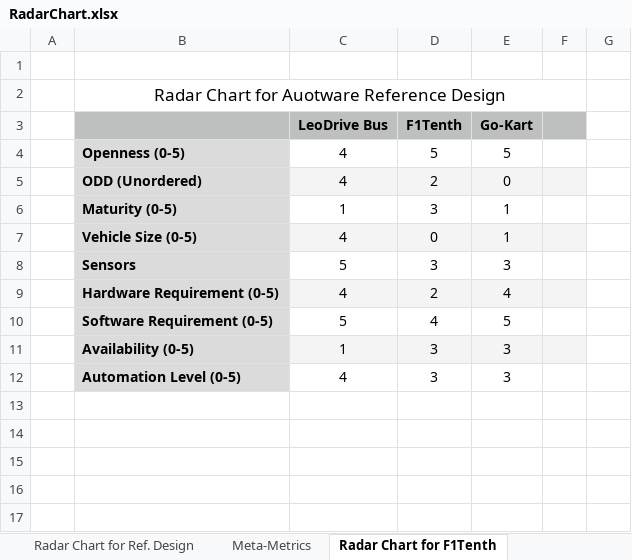
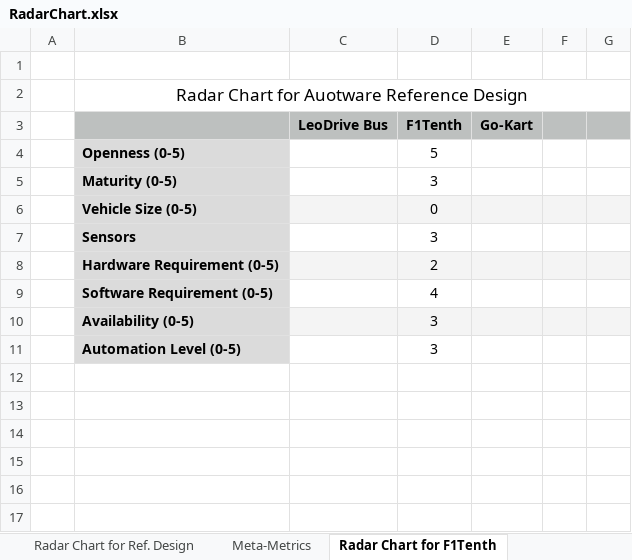
Before and after one commit to autowarefoundation/RefDesignWG, an Excel workbook: doc/ExampleDesign/AWFExampleDesign/RadarChart.xlsx, sheet Radar Chart for F1Tenth, drawn as a sheet; only a part is shown; the shorter side is filled out with more unchanged rows; values as stored, in another font and other column widths than the file's, no borders; charts and pictures not drawn; removed rows and columns are numbered as before the commit, all else as after; the diff covers the shown part only; the diff names each change by its address in the sheet, - before the commit and + after, or states it on an @@ line.

Commit message:
update radar chart for go-kart

```diff
--- a/doc/ExampleDesign/AWFExampleDesign/RadarChart.xlsx (sheet Radar Chart for F1Tenth)
+++ b/doc/ExampleDesign/AWFExampleDesign/RadarChart.xlsx (sheet Radar Chart for F1Tenth)
-B2:F2 merged
+B2:G2 merged
-G3 fill: none
+G3 fill: #BDC0BF
-C4 (LeoDrive Bus): 4
+C4 (LeoDrive Bus): (empty)
-E4 (Go-Kart): 5
+E4 (Go-Kart): (empty)
-row 5:  | ODD (Unordered) | 4 | 2 | 0
-C5 (LeoDrive Bus): 1
+C5 (LeoDrive Bus): (empty)
-E5:E6 (Go-Kart): 1
+E5:E6 (Go-Kart): (empty)
-C6 (LeoDrive Bus): 4
+C6 (LeoDrive Bus): (empty)
-G6 fill: none
+G6 fill: #F4F4F4
-C7 (LeoDrive Bus): 5
+C7 (LeoDrive Bus): (empty)
-E7 (Go-Kart): 3
+E7 (Go-Kart): (empty)
-C8 (LeoDrive Bus): 4
+C8 (LeoDrive Bus): (empty)
-E8 (Go-Kart): 4
+E8 (Go-Kart): (empty)
-G8 fill: none
+G8 fill: #F4F4F4
-C9 (LeoDrive Bus): 5
+C9 (LeoDrive Bus): (empty)
-E9 (Go-Kart): 5
+E9 (Go-Kart): (empty)
-C10 (LeoDrive Bus): 1
+C10 (LeoDrive Bus): (empty)
-E10:E11 (Go-Kart): 3
+E10:E11 (Go-Kart): (empty)
-G10 fill: none
+G10 fill: #F4F4F4
-C11 (LeoDrive Bus): 4
+C11 (LeoDrive Bus): (empty)
```
Also changed, not shown: 3 added rows, 1 removed row, 1 edited cell, cell formats and merged cells elsewhere in this sheet, sheet Radar Chart for Go-Kart, sheet Radar Chart for Leo-Drive Bus, sheet Meta-Metrics, charts or pictures.
